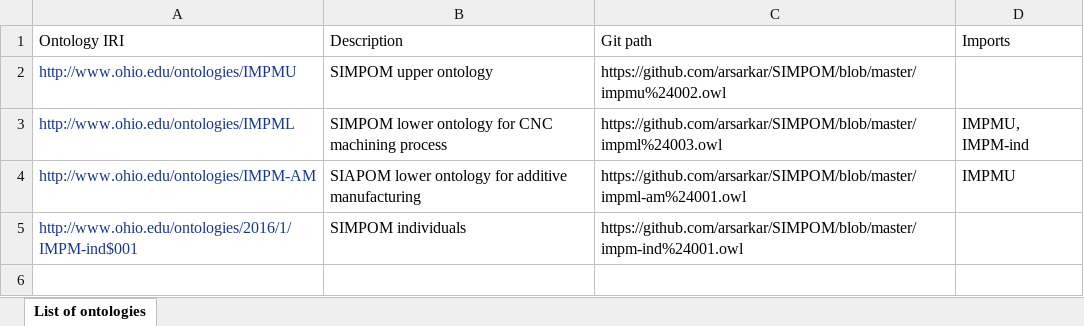
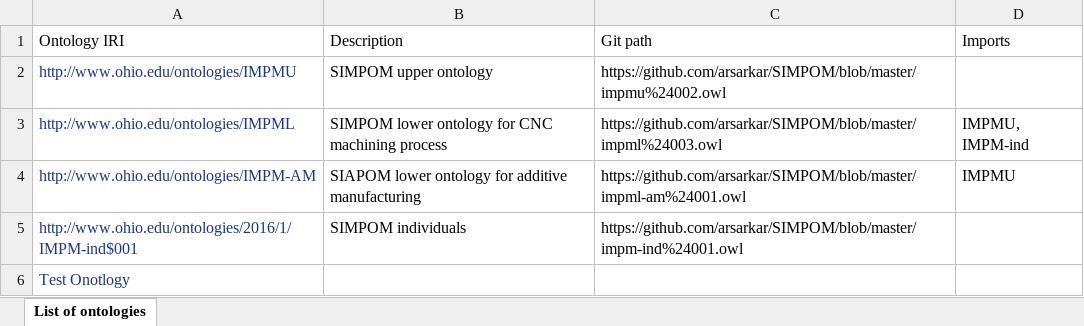
Before and after one commit to arsarkar/SIMPOM, an Excel workbook: SIMPOM directory.xlsx, sheet List of ontologies, drawn as a sheet; values as stored, in another font and other column widths than the file's, no borders; the diff names each change by its address in the sheet, - before the commit and + after, or states it on an @@ line.

Commit message:
test change in directory

```diff
--- a/SIMPOM directory.xlsx (sheet List of ontologies)
+++ b/SIMPOM directory.xlsx (sheet List of ontologies)
+row 6: Test Onotlogy
```
